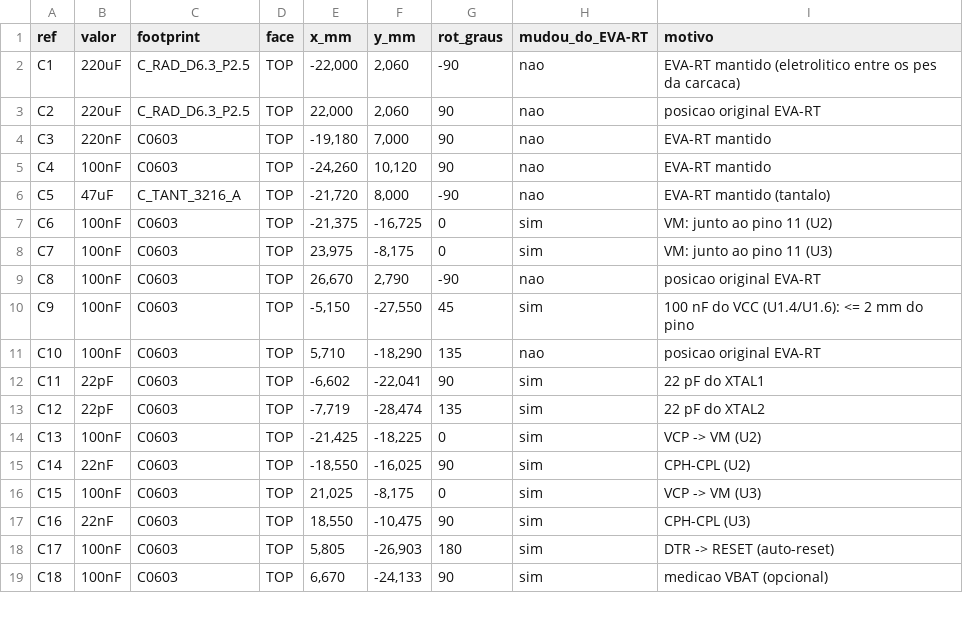
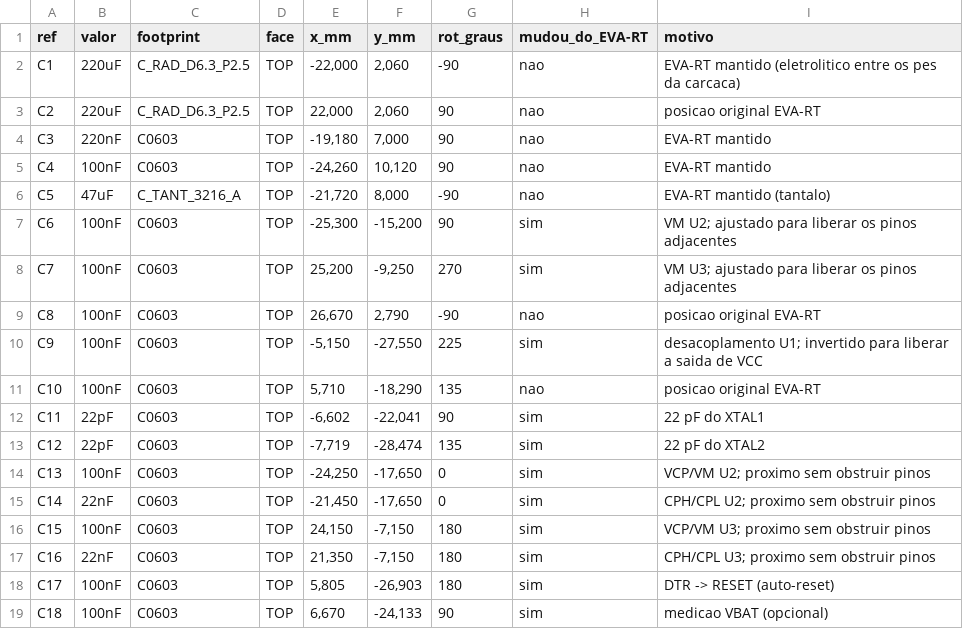
Before and after one commit to therickmatos/Seguidor-de-linha, a CSV file: ferramentas/preview/posicoes.csv, drawn as a sheet; only a part is shown.

Commit message:
Prévia das faces e roteamento parcial com pendências verificadas

```diff
--- a/ferramentas/preview/posicoes.csv
+++ b/ferramentas/preview/posicoes.csv
@@ -6,6 +6,6 @@ C4;100nF;C0603;TOP;-24,260;10,120;90;nao;EVA-RT mantido
 C5;47uF;C_TANT_3216_A;TOP;-21,720;8,000;-90;nao;EVA-RT mantido (tantalo)
-C6;100nF;C0603;TOP;-21,375;-16,725;0;sim;VM: junto ao pino 11 (U2)
-C7;100nF;C0603;TOP;23,975;-8,175;0;sim;VM: junto ao pino 11 (U3)
+C6;100nF;C0603;TOP;-25,300;-15,200;90;sim;"VM U2; ajustado para liberar os pinos adjacentes"
+C7;100nF;C0603;TOP;25,200;-9,250;270;sim;"VM U3; ajustado para liberar os pinos adjacentes"
 C8;100nF;C0603;TOP;26,670;2,790;-90;nao;posicao original EVA-RT
-C9;100nF;C0603;TOP;-5,150;-27,550;45;sim;100 nF do VCC (U1.4/U1.6): <= 2 mm do pino
+C9;100nF;C0603;TOP;-5,150;-27,550;225;sim;"desacoplamento U1; invertido para liberar a saida de VCC"
 C10;100nF;C0603;TOP;5,710;-18,290;135;nao;posicao original EVA-RT
@@ -13,6 +13,6 @@ C11;22pF;C0603;TOP;-6,602;-22,041;90;sim;22 pF do XTAL1
 C12;22pF;C0603;TOP;-7,719;-28,474;135;sim;22 pF do XTAL2
-C13;100nF;C0603;TOP;-21,425;-18,225;0;sim;VCP -> VM (U2)
-C14;22nF;C0603;TOP;-18,550;-16,025;90;sim;CPH-CPL (U2)
-C15;100nF;C0603;TOP;21,025;-8,175;0;sim;VCP -> VM (U3)
-C16;22nF;C0603;TOP;18,550;-10,475;90;sim;CPH-CPL (U3)
+C13;100nF;C0603;TOP;-24,250;-17,650;0;sim;"VCP/VM U2; proximo sem obstruir pinos"
+C14;22nF;C0603;TOP;-21,450;-17,650;0;sim;"CPH/CPL U2; proximo sem obstruir pinos"
+C15;100nF;C0603;TOP;24,150;-7,150;180;sim;"VCP/VM U3; proximo sem obstruir pinos"
+C16;22nF;C0603;TOP;21,350;-7,150;180;sim;"CPH/CPL U3; proximo sem obstruir pinos"
 C17;100nF;C0603;TOP;5,805;-26,903;180;sim;DTR -> RESET (auto-reset)
```
Also changed, not shown: 21 other files.
